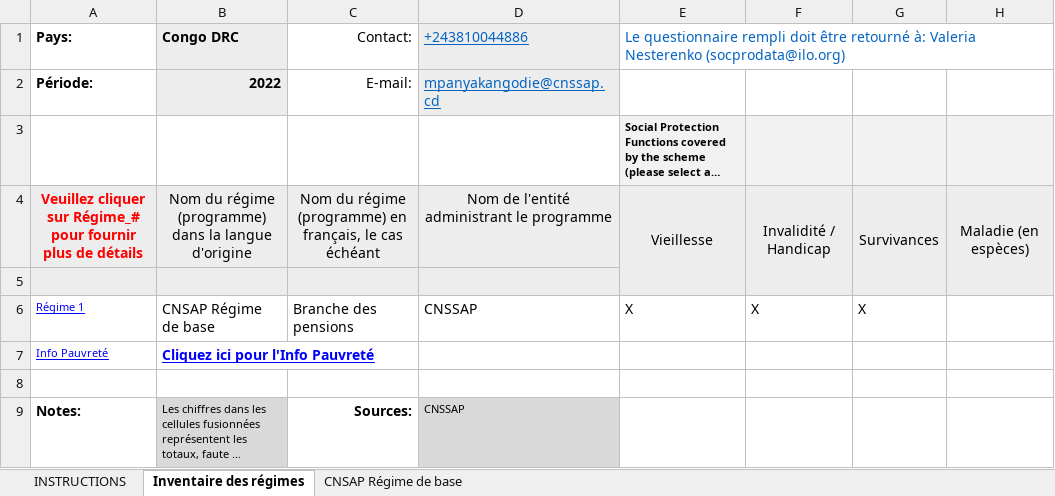
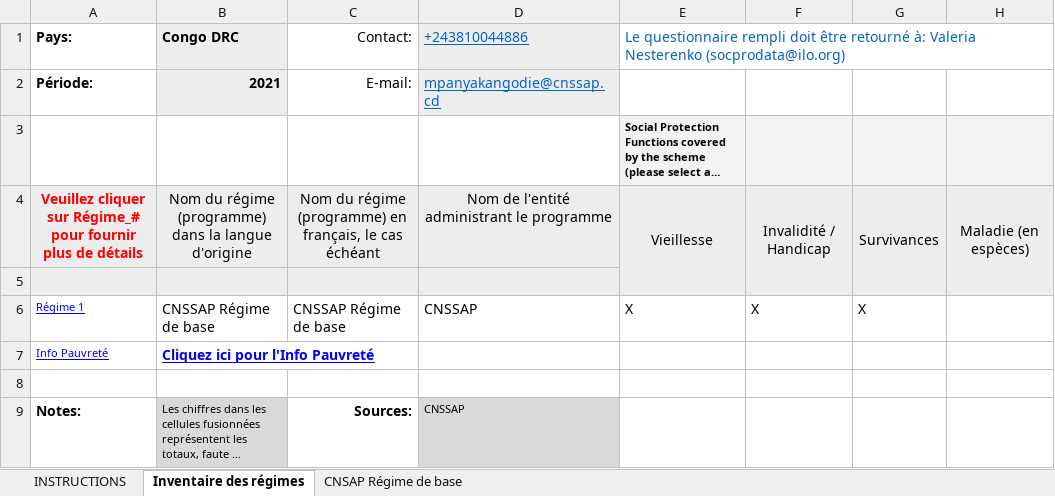
Before and after one commit to Mdiouf221/Bulletin_rdc_2026, an Excel workbook: 06_sources/ESS/ESS_CNSSAP/ESS CNSSAP 2021.xlsm, sheet Inventaire des régimes, drawn as a sheet; only a part is shown; long unchanged cells end in …; values as stored, in another font and other column widths than the file's, no borders; charts and pictures and conditional formats not drawn; the diff names each change by its address in the sheet, - before the commit and + after, or states it on an @@ line.

```diff
--- a/06_sources/ESS/ESS_CNSSAP/ESS CNSSAP 2021.xlsm (sheet Inventaire des régimes)
+++ b/06_sources/ESS/ESS_CNSSAP/ESS CNSSAP 2021.xlsm (sheet Inventaire des régimes)
-B2: 2022
+B2: 2021
-B6: CNSAP Régime de base
+B6: CNSSAP Régime de base
-C6: Branche des pensions
+C6: CNSSAP Régime de base
```
Also changed, not shown: sheet CNSAP Régime de base, charts or pictures, 06_sources/ESS/ESS_CNSS/ESS CNSS 2019.xlsm, 06_sources/ESS/ESS_CNSS/ESS CNSS 2020.xlsm, 29 other files.
